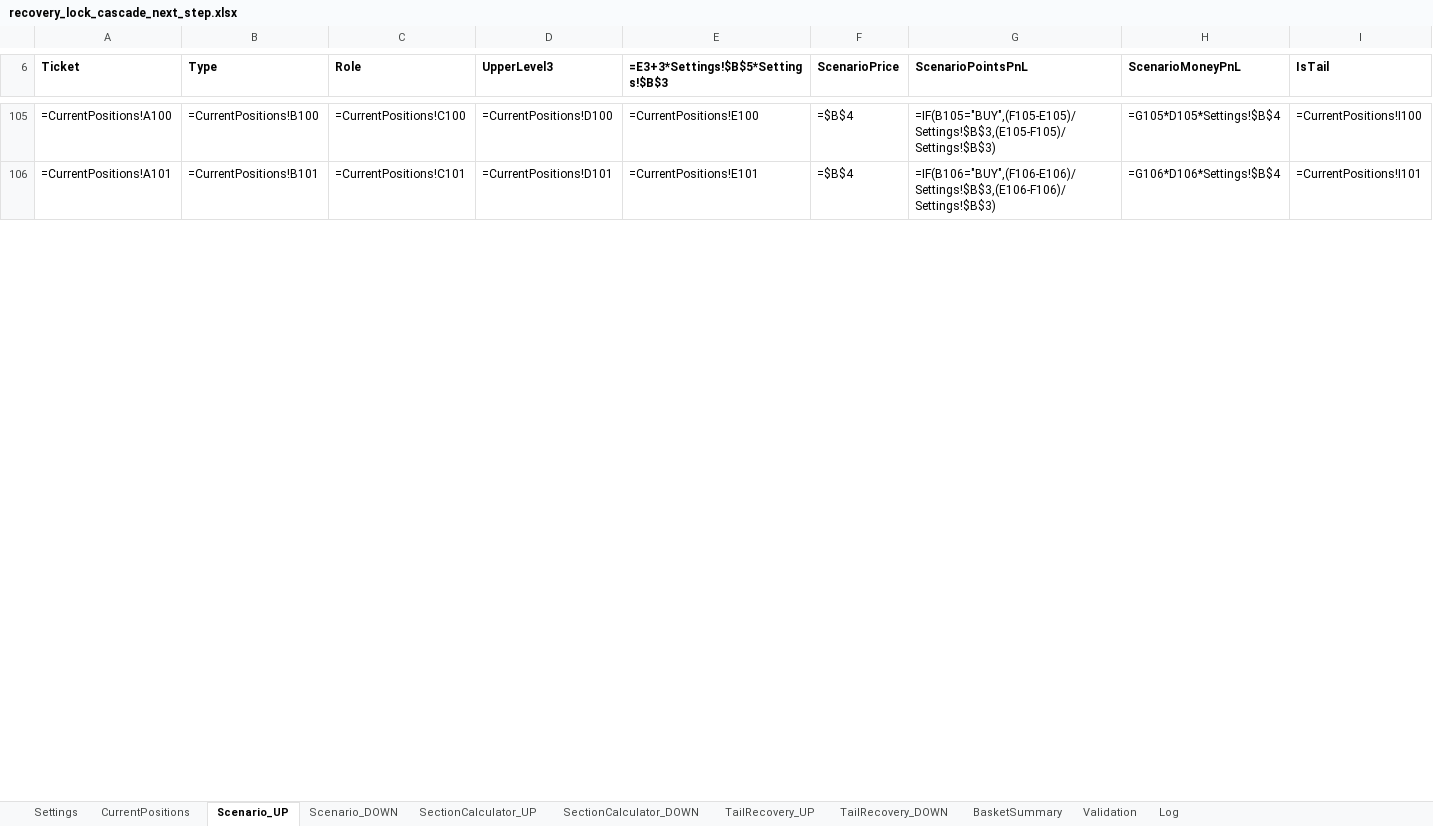
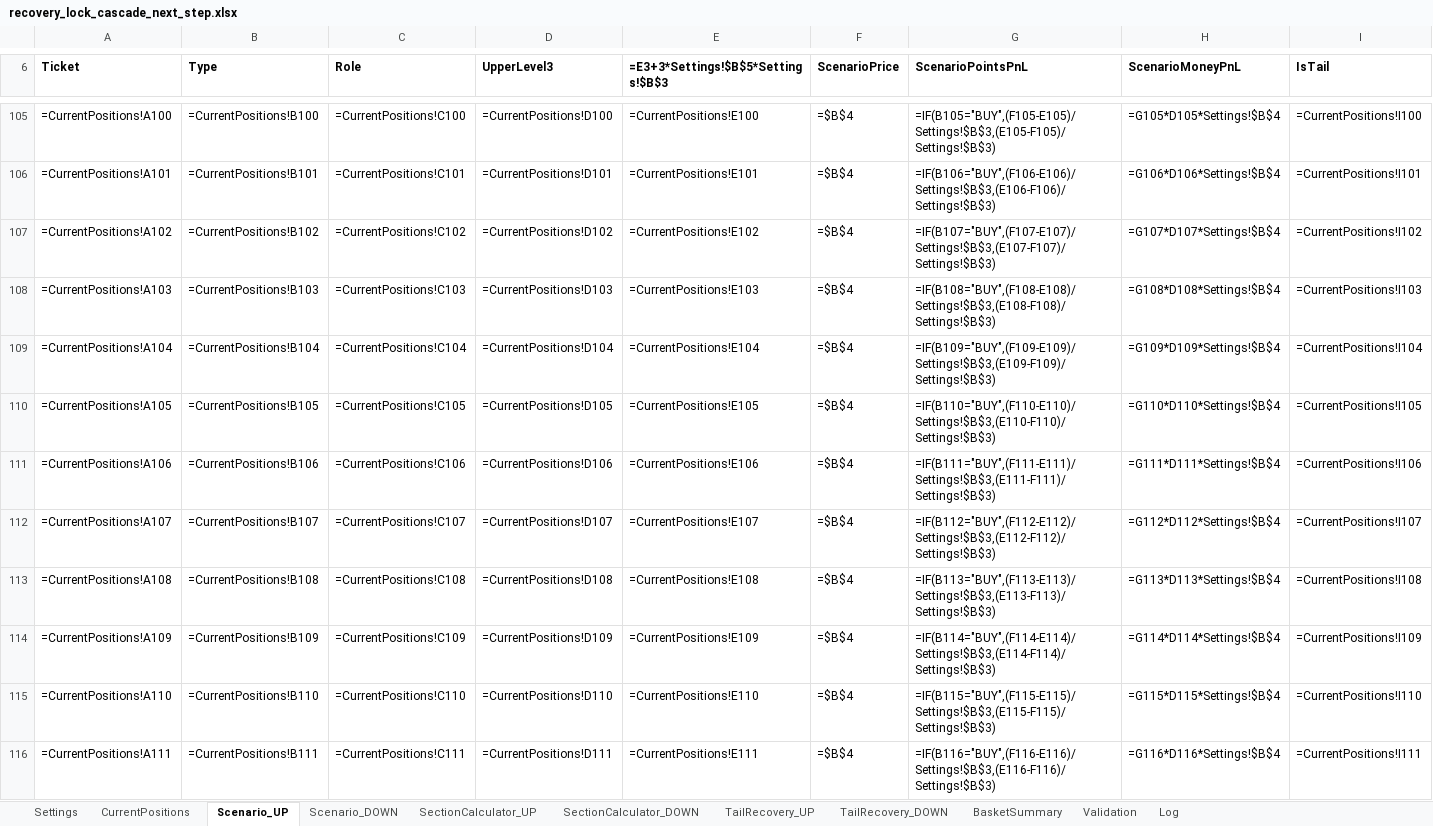
Before and after one commit to ic8812825-maker/chatgpt.com-codex, an Excel workbook: recovery_lock_cascade_next_step.xlsx, sheet Scenario_UP, drawn as a sheet; only a part is shown, gaps mark what is left out; values as stored, in another font and other column widths than the file's, no borders; formulas without a stored value are shown as written; rows hold the shown columns only; the diff covers the shown part only; the diff names each change by its address in the sheet, - before the commit and + after, or states it on an @@ line.

```diff
--- a/recovery_lock_cascade_next_step.xlsx (sheet Scenario_UP)
+++ b/recovery_lock_cascade_next_step.xlsx (sheet Scenario_UP)
+row 107: =CurrentPositions!A102 | =CurrentPositions!B102 | =CurrentPositions!C102 | =CurrentPositions!D102 | =CurrentPositions!E102 | =$B$4 | =IF(B107="BUY",(F107-E107)/Settings!$B$3,(E107-F107)/Settings!$B$3) | =G107*D107*Settings!$B$4 | =CurrentPositions!I102
+row 108: =CurrentPositions!A103 | =CurrentPositions!B103 | =CurrentPositions!C103 | =CurrentPositions!D103 | =CurrentPositions!E103 | =$B$4 | =IF(B108="BUY",(F108-E108)/Settings!$B$3,(E108-F108)/Settings!$B$3) | =G108*D108*Settings!$B$4 | =CurrentPositions!I103
+row 109: =CurrentPositions!A104 | =CurrentPositions!B104 | =CurrentPositions!C104 | =CurrentPositions!D104 | =CurrentPositions!E104 | =$B$4 | =IF(B109="BUY",(F109-E109)/Settings!$B$3,(E109-F109)/Settings!$B$3) | =G109*D109*Settings!$B$4 | =CurrentPositions!I104
+row 110: =CurrentPositions!A105 | =CurrentPositions!B105 | =CurrentPositions!C105 | =CurrentPositions!D105 | =CurrentPositions!E105 | =$B$4 | =IF(B110="BUY",(F110-E110)/Settings!$B$3,(E110-F110)/Settings!$B$3) | =G110*D110*Settings!$B$4 | =CurrentPositions!I105
+row 111: =CurrentPositions!A106 | =CurrentPositions!B106 | =CurrentPositions!C106 | =CurrentPositions!D106 | =CurrentPositions!E106 | =$B$4 | =IF(B111="BUY",(F111-E111)/Settings!$B$3,(E111-F111)/Settings!$B$3) | =G111*D111*Settings!$B$4 | =CurrentPositions!I106
+row 112: =CurrentPositions!A107 | =CurrentPositions!B107 | =CurrentPositions!C107 | =CurrentPositions!D107 | =CurrentPositions!E107 | =$B$4 | =IF(B112="BUY",(F112-E112)/Settings!$B$3,(E112-F112)/Settings!$B$3) | =G112*D112*Settings!$B$4 | =CurrentPositions!I107
+row 113: =CurrentPositions!A108 | =CurrentPositions!B108 | =CurrentPositions!C108 | =CurrentPositions!D108 | =CurrentPositions!E108 | =$B$4 | =IF(B113="BUY",(F113-E113)/Settings!$B$3,(E113-F113)/Settings!$B$3) | =G113*D113*Settings!$B$4 | =CurrentPositions!I108
+row 114: =CurrentPositions!A109 | =CurrentPositions!B109 | =CurrentPositions!C109 | =CurrentPositions!D109 | =CurrentPositions!E109 | =$B$4 | =IF(B114="BUY",(F114-E114)/Settings!$B$3,(E114-F114)/Settings!$B$3) | =G114*D114*Settings!$B$4 | =CurrentPositions!I109
+row 115: =CurrentPositions!A110 | =CurrentPositions!B110 | =CurrentPositions!C110 | =CurrentPositions!D110 | =CurrentPositions!E110 | =$B$4 | =IF(B115="BUY",(F115-E115)/Settings!$B$3,(E115-F115)/Settings!$B$3) | =G115*D115*Settings!$B$4 | =CurrentPositions!I110
+row 116: =CurrentPositions!A111 | =CurrentPositions!B111 | =CurrentPositions!C111 | =CurrentPositions!D111 | =CurrentPositions!E111 | =$B$4 | =IF(B116="BUY",(F116-E116)/Settings!$B$3,(E116-F116)/Settings!$B$3) | =G116*D116*Settings!$B$4 | =CurrentPositions!I111
```
Also changed, not shown: 100 added rows, 1 removed row and 6 edited cells elsewhere in this sheet, sheet Scenario_DOWN, sheet SectionCalculator_UP, sheet SectionCalculator_DOWN, sheet Validation, sheet BasketSummary, sheet TailRecovery_UP, 2 more sheets, 1 other file.
